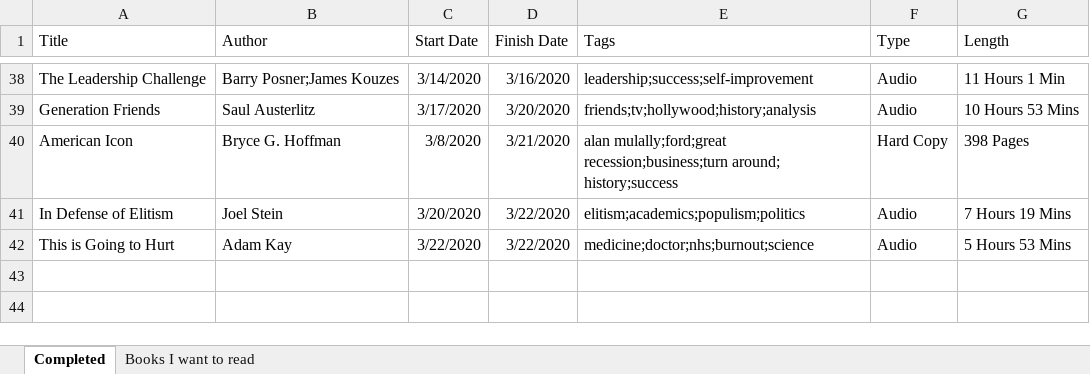
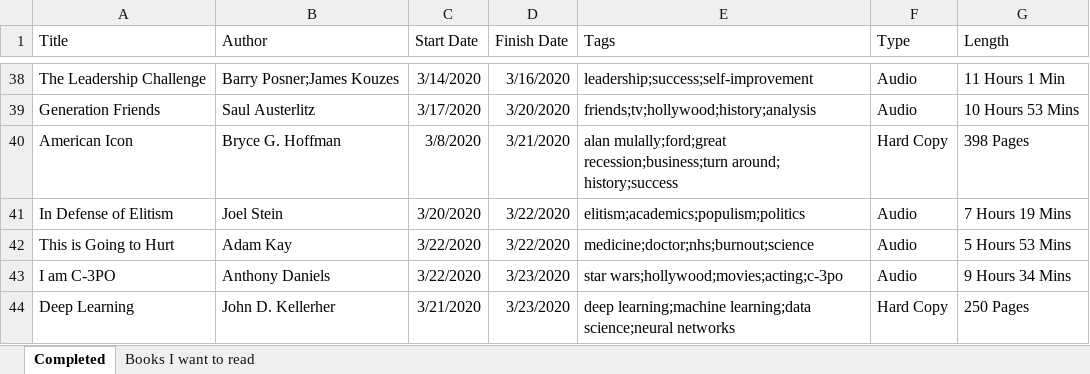
Before and after one commit to zachfloro/reading_list, an Excel workbook: book_list.xlsx, sheet Completed, drawn as a sheet; only a part is shown, gaps mark what is left out; values as stored, in another font and other column widths than the file's, no borders; the diff names each change by its address in the sheet, - before the commit and + after, or states it on an @@ line.

Commit message:
added i am c3po and deep learning

```diff
--- a/book_list.xlsx (sheet Completed)
+++ b/book_list.xlsx (sheet Completed)
+row 43: I am C-3PO | Anthony Daniels | 3/22/2020 | 3/23/2020 | star wars;hollywood;movies;acting;c-3po | Audio | 9 Hours 34 Mins
+row 44: Deep Learning | John D. Kellerher | 3/21/2020 | 3/23/2020 | deep learning;machine learning;data science;neural networks | Hard Copy | 250 Pages
```
